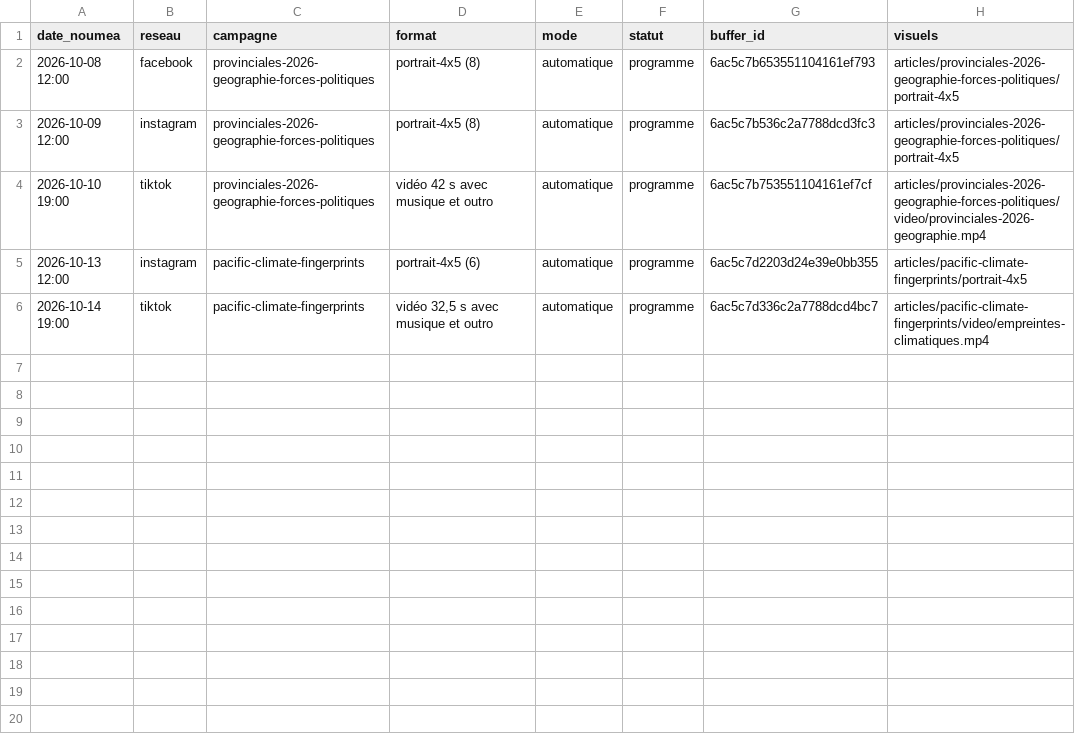
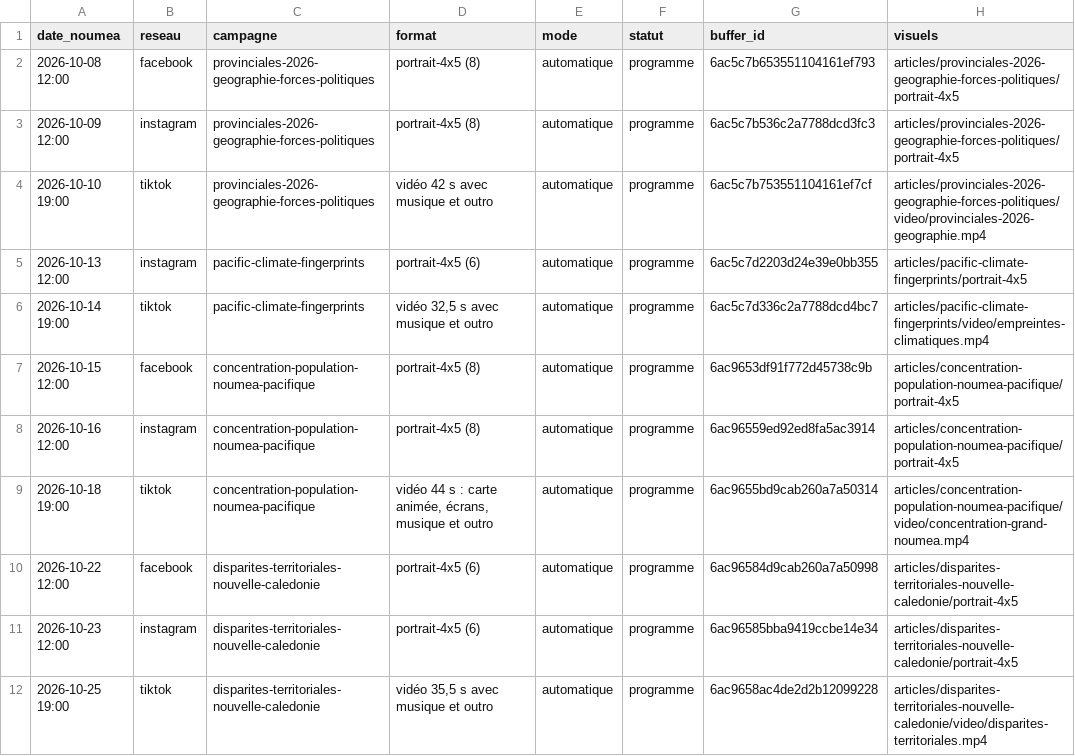
Before and after one commit to jbrouillon/contours-nc-social, a CSV file: calendrier.csv, drawn as a sheet.

```diff
--- a/calendrier.csv
+++ b/calendrier.csv
@@ -6 +6,7 @@ date_noumea,reseau,campagne,format,mode,statut,buffer_id,visuels
 2026-10-14 19:00,tiktok,pacific-climate-fingerprints,"vidéo 32,5 s avec musique et outro",automatique,programme,6ac5c7d336c2a7788dcd4bc7,articles/pacific-climate-fingerprints/video/empreintes-climatiques.mp4
+2026-10-15 12:00,facebook,concentration-population-noumea-pacifique,portrait-4x5 (8),automatique,programme,6ac9653df91f772d45738c9b,articles/concentration-population-noumea-pacifique/portrait-4x5
+2026-10-16 12:00,instagram,concentration-population-noumea-pacifique,portrait-4x5 (8),automatique,programme,6ac96559ed92ed8fa5ac3914,articles/concentration-population-noumea-pacifique/portrait-4x5
+2026-10-18 19:00,tiktok,concentration-population-noumea-pacifique,"vidéo 44 s : carte animée, écrans, musique et outro",automatique,programme,6ac9655bd9cab260a7a50314,articles/concentration-population-noumea-pacifique/video/concentration-grand-noumea.mp4
+2026-10-22 12:00,facebook,disparites-territoriales-nouvelle-caledonie,portrait-4x5 (6),automatique,programme,6ac96584d9cab260a7a50998,articles/disparites-territoriales-nouvelle-caledonie/portrait-4x5
+2026-10-23 12:00,instagram,disparites-territoriales-nouvelle-caledonie,portrait-4x5 (6),automatique,programme,6ac96585bba9419ccbe14e34,articles/disparites-territoriales-nouvelle-caledonie/portrait-4x5
+2026-10-25 19:00,tiktok,disparites-territoriales-nouvelle-caledonie,"vidéo 35,5 s avec musique et outro",automatique,programme,6ac9658ac4de2d2b12099228,articles/disparites-territoriales-nouvelle-caledonie/video/disparites-territoriales.mp4
```
